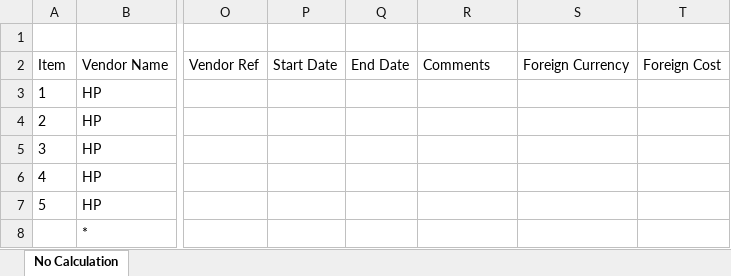
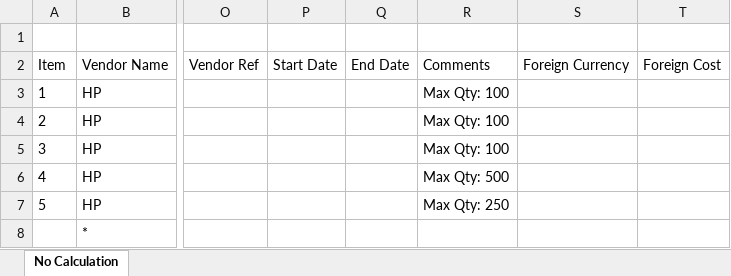
Before and after one commit to regalen/BidParser, an Excel workbook: samples/outputs/Deals20260518T043243_HPI_NoCalculation_parsed.xlsx, sheet No Calculation, drawn as a sheet; only a part is shown, gaps mark what is left out; values as stored, in another font and other column widths than the file's, no borders; the diff names each change by its address in the sheet, - before the commit and + after, or states it on an @@ line.

```diff
--- a/samples/outputs/Deals20260518T043243_HPI_NoCalculation_parsed.xlsx (sheet No Calculation)
+++ b/samples/outputs/Deals20260518T043243_HPI_NoCalculation_parsed.xlsx (sheet No Calculation)
-R3:R5: (empty)
+R3:R5: Max Qty: 100
-R6: (empty)
+R6: Max Qty: 500
-R7: (empty)
+R7: Max Qty: 250
```
Also changed, not shown: samples/outputs/Deals20260518T034809_HPI_NoCalculation_parsed.xlsx, samples/outputs/Deals20260518T034809_HPI_Uplift_parsed.xlsx, 6 other files.
